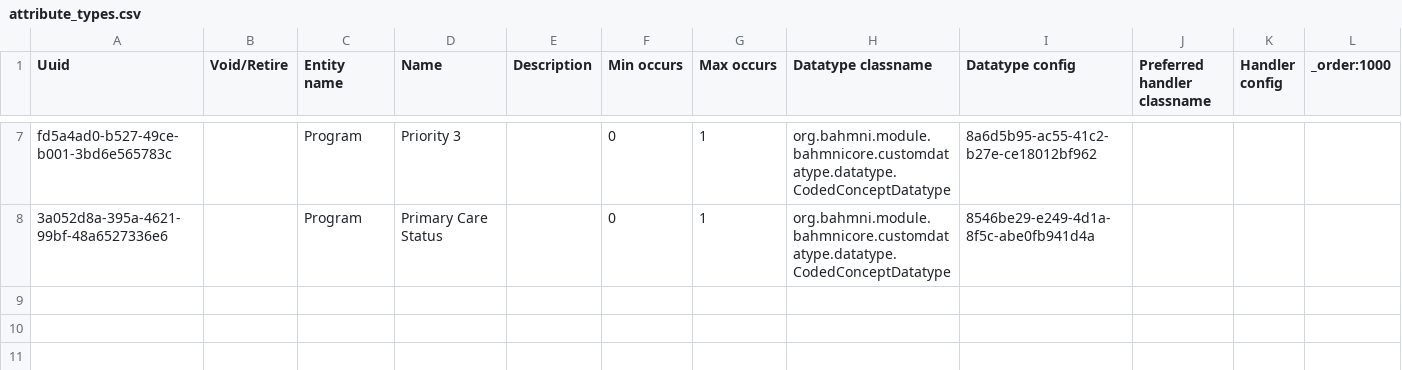
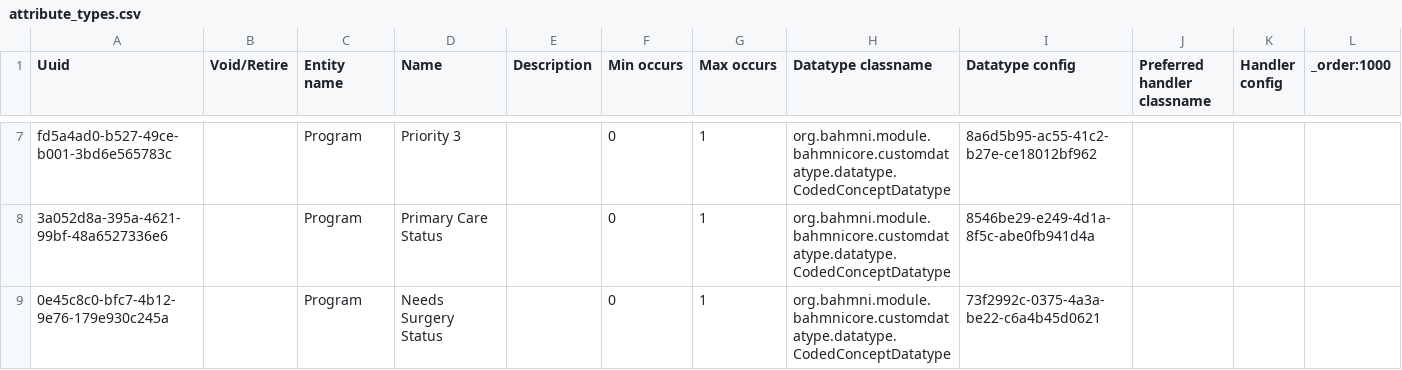
Before and after one commit to globalhealthcoalition/openmrs-config-ghc, a CSV file: configuration/attributetypes/attribute_types.csv, drawn as a sheet; only a part is shown, gaps mark what is left out.

```diff
--- a/configuration/attributetypes/attribute_types.csv
+++ b/configuration/attributetypes/attribute_types.csv
@@ -8 +8,2 @@ fd5a4ad0-b527-49ce-b001-3bd6e565783c,,Program,Priority 3,,0,1,org.bahmni.module.
 3a052d8a-395a-4621-99bf-48a6527336e6,,Program,Primary Care Status,,0,1,org.bahmni.module.bahmnicore.customdatatype.datatype.CodedConceptDatatype,8546be29-e249-4d1a-8f5c-abe0fb941d4a,,,
+0e45c8c0-bfc7-4b12-9e76-179e930c245a,,Program,Needs Surgery Status,,0,1,org.bahmni.module.bahmnicore.customdatatype.datatype.CodedConceptDatatype,73f2992c-0375-4a3a-be22-c6a4b45d0621,,,
```
Also changed, not shown: configuration/concepts/program_attribute_types.csv, configuration/concepts/program_states.csv, 1 other file.
